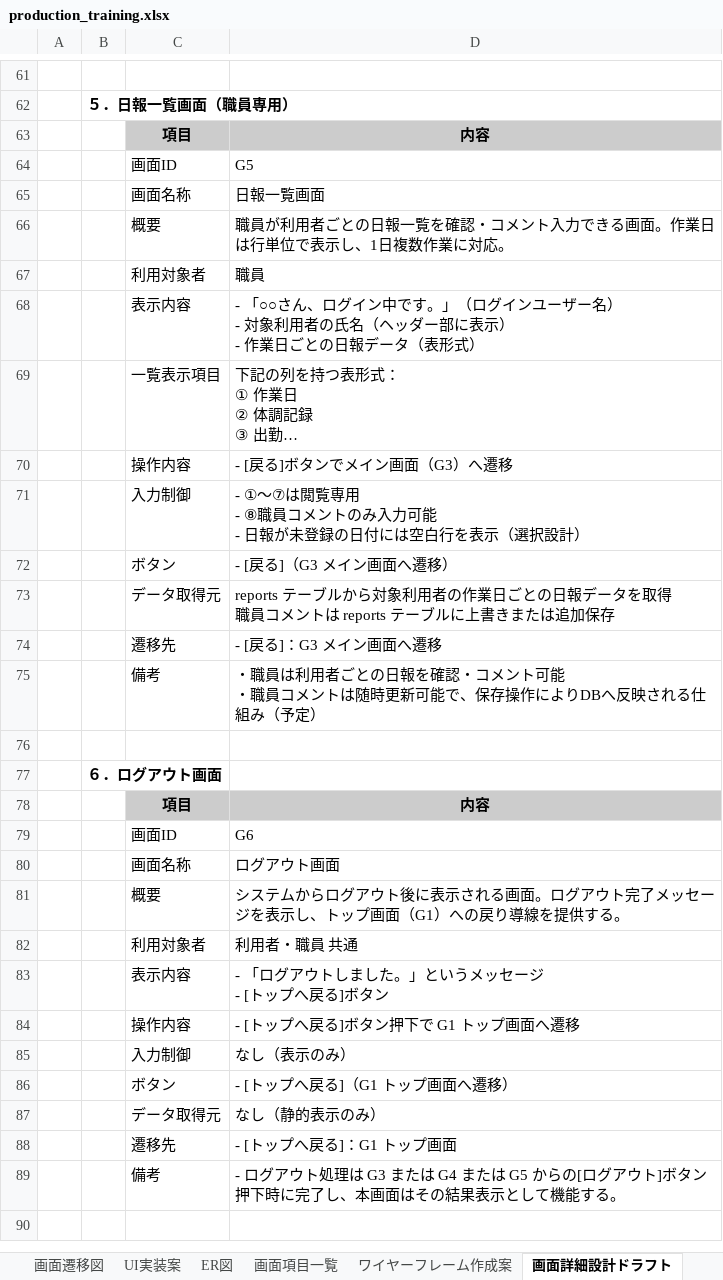
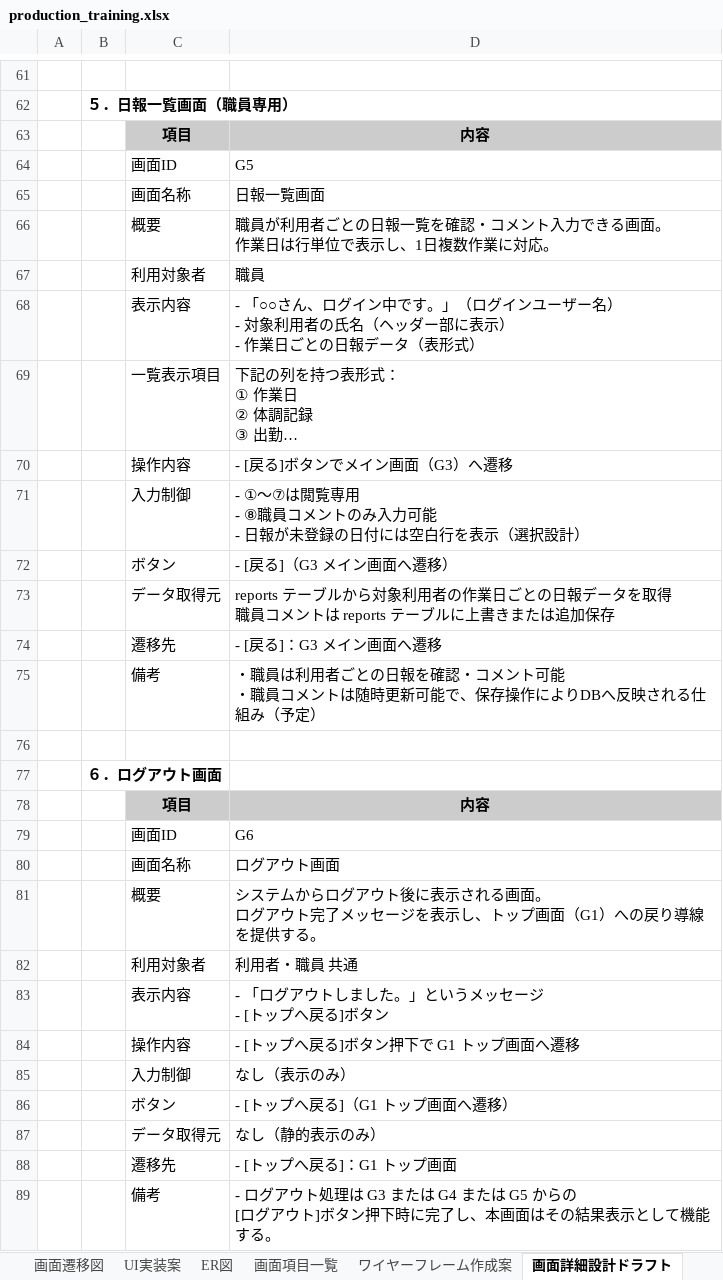
Before and after one commit to Tok8111/production_training, an Excel workbook: production_training.xlsx, sheet 画面詳細設計ドラフト, drawn as a sheet; only a part is shown, gaps mark what is left out; long unchanged cells end in …; values as stored, in another font and other column widths than the file's, no borders; charts and pictures not drawn; ↵ is a line break in a cell; the diff covers the shown part only; the diff names each change by its address in the sheet, - before the commit and + after, or states it on an @@ line.

```diff
--- a/production_training.xlsx (sheet 画面詳細設計ドラフト)
+++ b/production_training.xlsx (sheet 画面詳細設計ドラフト)
-D66: …る画面。作業日は…
+D66: …る画面。 ↵ 作業日は…
-D81: …る画面。ログアウ…
+D81: …る画面。 ↵ ログアウ…
-D89: …G5 からの[ログア…
+D89: …G5 からの ↵ [ログア…
```
Also changed, not shown: 9 edited cells elsewhere in this sheet, sheet 画面項目一覧, sheet 業務日報一覧表示案, other sheet tabs, charts or pictures.
